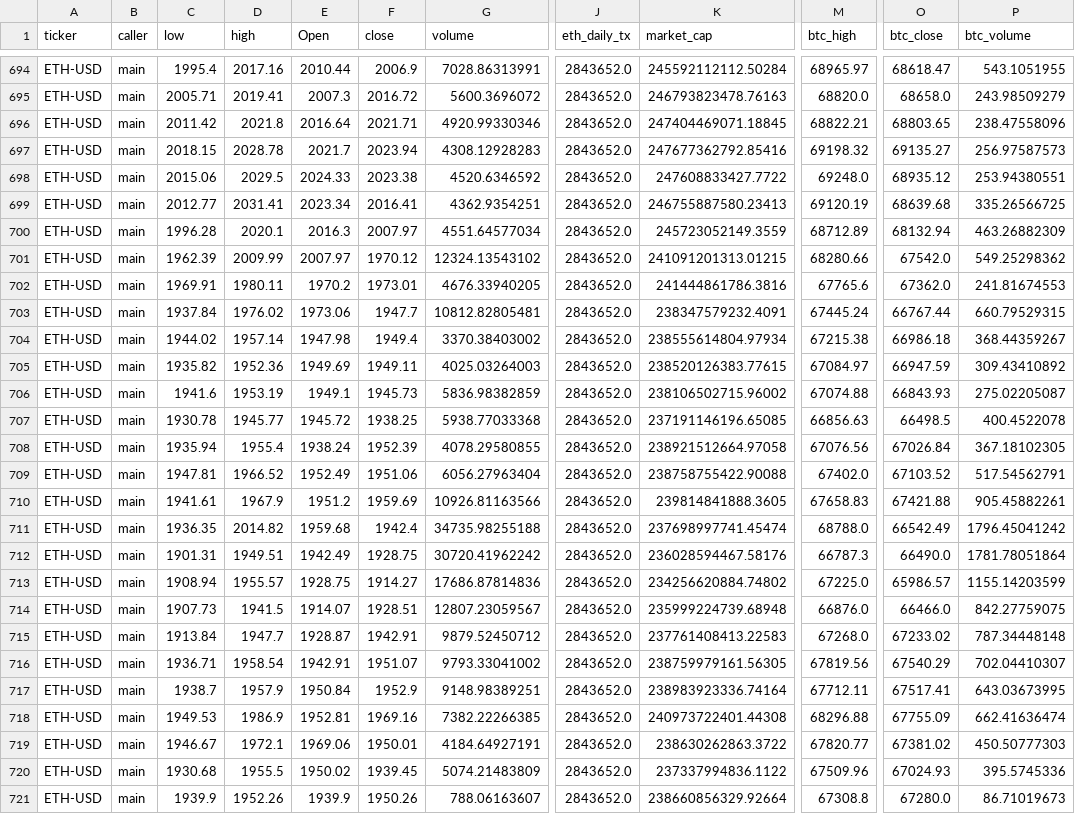
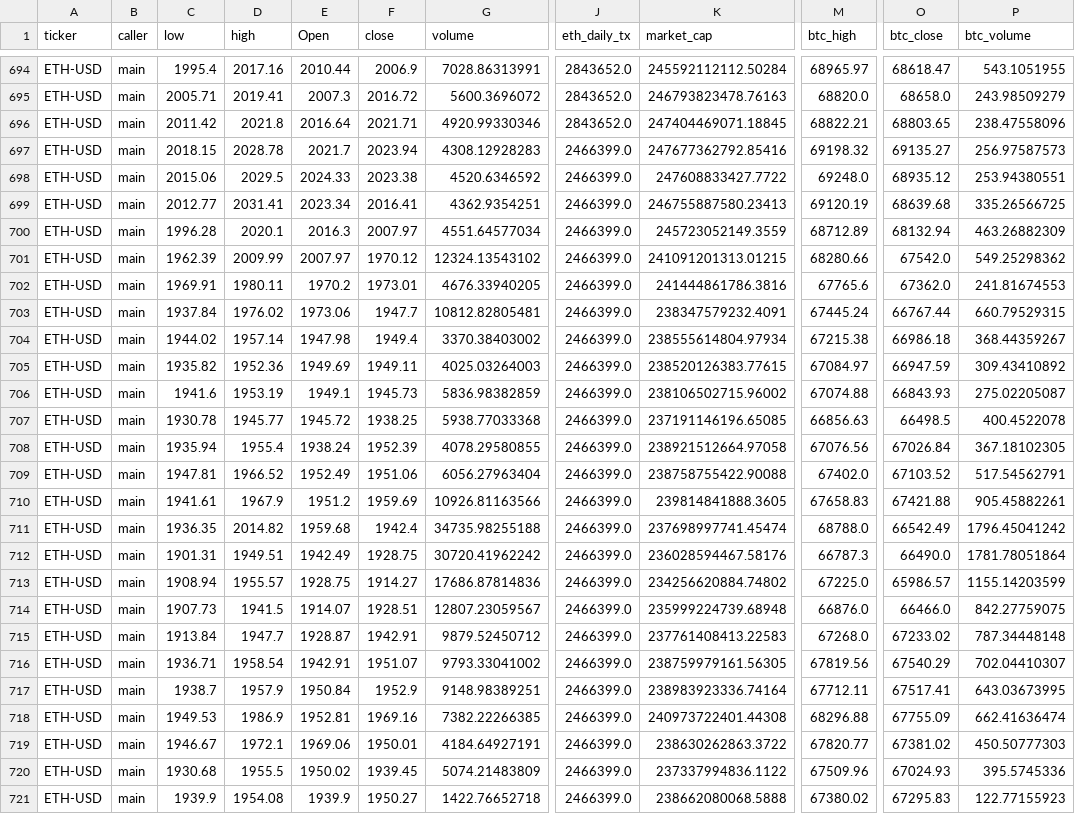
Before and after one commit to harryZhangtt/ETH_TRADING_AGENT, a CSV file: data_preprocessing/data/metrics/eth_metrics_combined.csv, drawn as a sheet; only a part is shown, gaps mark what is left out; the diff names each change by its address in the sheet, - before the commit and + after, or states it on an @@ line.

```diff
--- a/data_preprocessing/data/metrics/eth_metrics_combined.csv
+++ b/data_preprocessing/data/metrics/eth_metrics_combined.csv
-J697:J721 (eth_daily_tx): 2843652.0
+J697:J721 (eth_daily_tx): 2466399.0
-D721 (high): 1952.26
+D721 (high): 1954.08
-F721 (close): 1950.26
+F721 (close): 1950.27
-G721 (volume): 788.06163607
+G721 (volume): 1422.76652718
-K721 (market_cap): 238660856329.92664
+K721 (market_cap): 238662080068.5888
-M721 (btc_high): 67308.8
+M721 (btc_high): 67380.02
-O721 (btc_close): 67280.0
+O721 (btc_close): 67295.83
-P721 (btc_volume): 86.71019673
+P721 (btc_volume): 122.77155923
```
Also changed, not shown: data_preprocessing/data/metrics/btc_price_info.csv, data_preprocessing/data/metrics/eth_daily_txn.csv, 3 other files.
